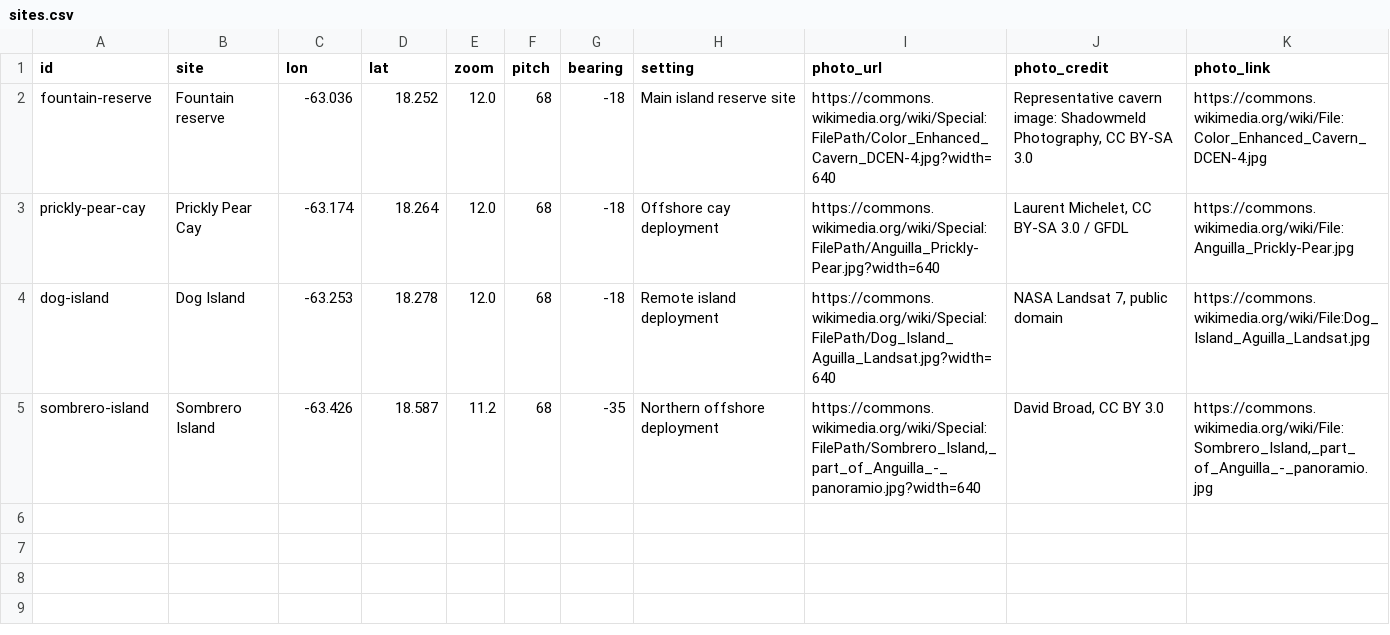
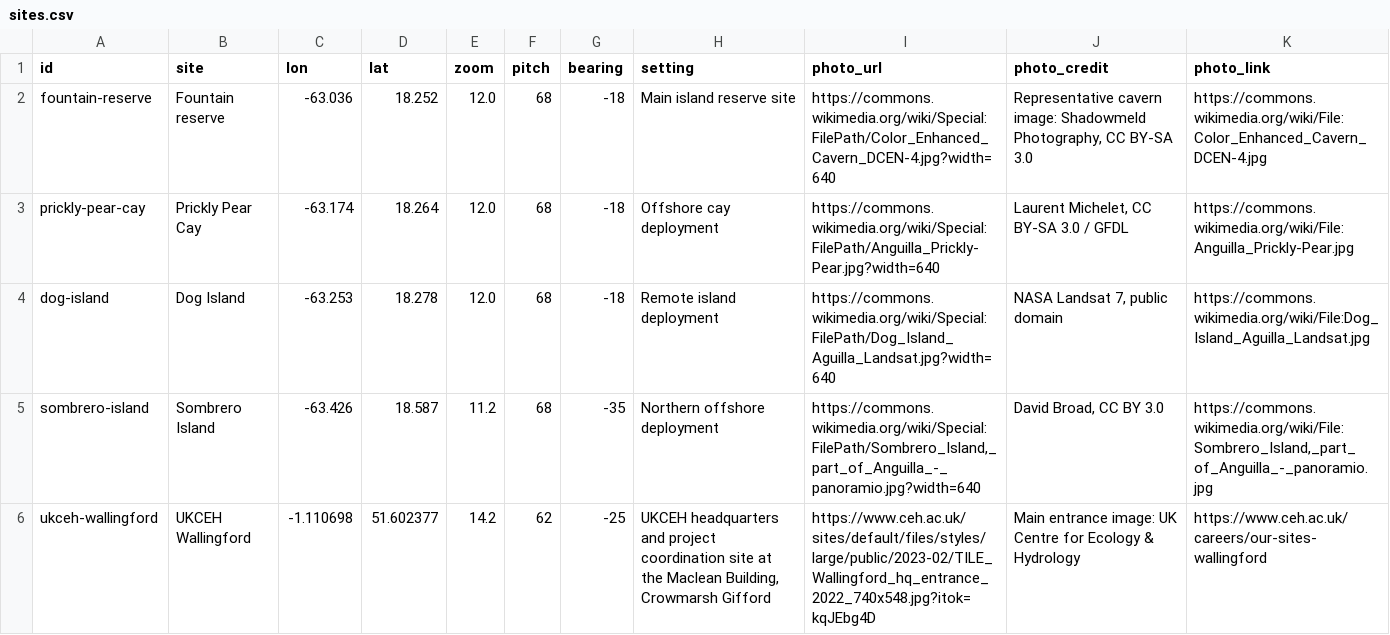
Before and after one commit to tomaugust/3D_globe_AMI_deployments, a CSV file: data/sites.csv, drawn as a sheet; the diff names each change by its address in the sheet, - before the commit and + after, or states it on an @@ line.

Commit message:
Add UKCEH Wallingford site

```diff
--- a/data/sites.csv
+++ b/data/sites.csv
+row 6: ukceh-wallingford | UKCEH Wallingford | -1.110698 | 51.602377 | 14.2 | 62 | -25 | UKCEH headquarters and project coordination site at the Maclean Building, Crowmarsh Gifford | https://www.ceh.ac.uk/sites/default/files/styles/large/public/2023-02/TILE_Wallingford_hq_entrance_2022_740x548.jpg?itok=kqJEbg4D | Main entrance image: UK Centre for Ecology & Hydrology | https://www.ceh.ac.uk/careers/our-sites-wallingford
```
Also changed, not shown: 1 other file.
